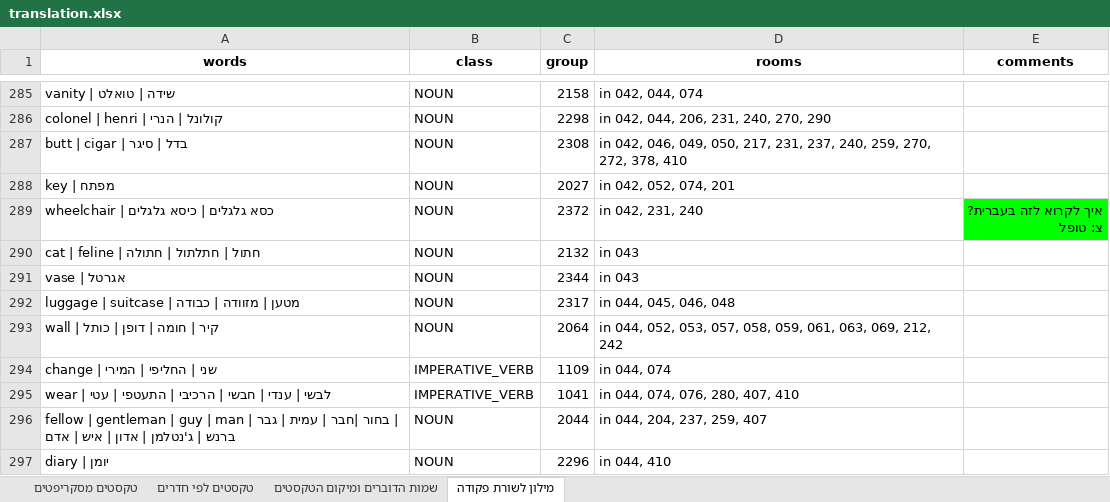
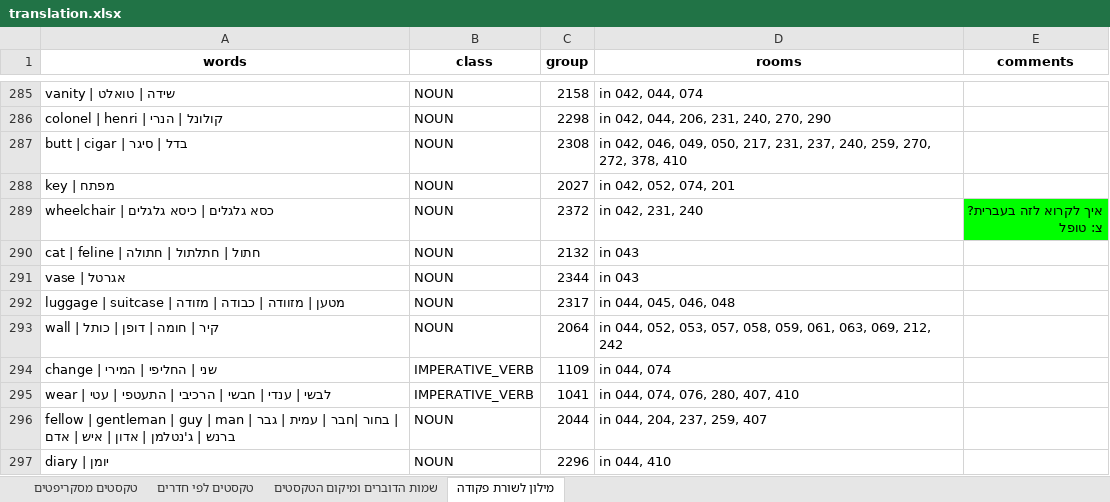
Before and after one commit to adventurebrew/HebrewAdventure, an Excel workbook: lb1/translation.xlsx, sheet מילון לשורת פקודה, drawn as a sheet; only a part is shown, gaps mark what is left out; values as stored, in another font and other column widths than the file's, no borders; charts and pictures not drawn; the diff names each change by its address in the sheet, - before the commit and + after, or states it on an @@ line.

```diff
--- a/lb1/translation.xlsx (sheet מילון לשורת פקודה)
+++ b/lb1/translation.xlsx (sheet מילון לשורת פקודה)
-A292 (words): …| כבודה
+A292 (words): …| כבודה | מזודה
```
Also changed, not shown: sheet טקסטים מסקריפטים, 5 other files.
